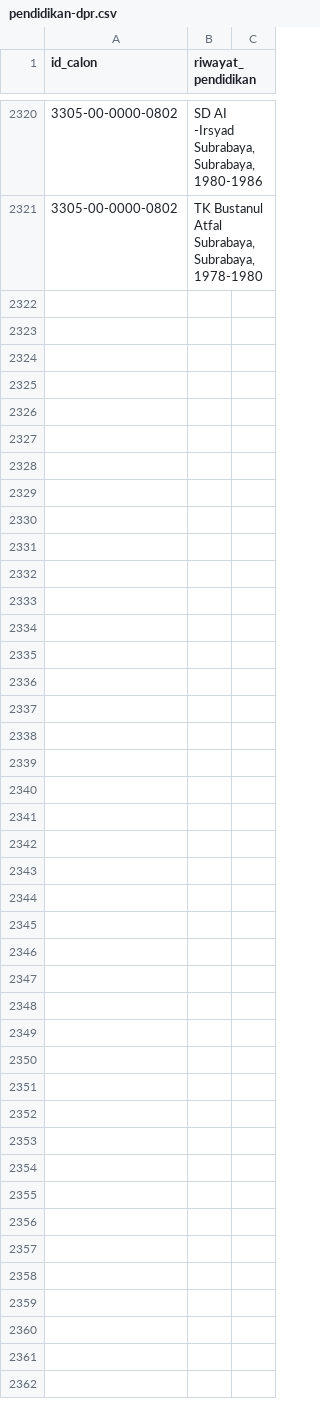
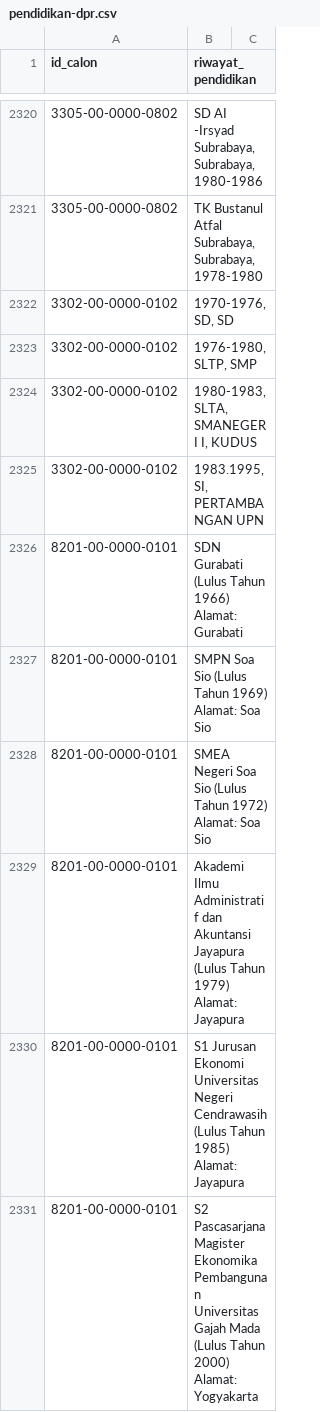
Before and after one commit to pemiluAPI/pemilu-data, a CSV file: dpr/pendidikan-dpr.csv, drawn as a sheet; only a part is shown, gaps mark what is left out; the diff covers the shown part only.

```diff
--- a/dpr/pendidikan-dpr.csv
+++ b/dpr/pendidikan-dpr.csv
@@ -2321,0 +2322,10 @@ id_calon,riwayat_pendidikan
+3302-00-0000-0102,"1970-1976, SD, SD",
+3302-00-0000-0102,"1976-1980, SLTP, SMP",
+3302-00-0000-0102,"1980-1983, SLTA, SMANEGERI I, KUDUS",
+3302-00-0000-0102,"1983.1995, SI, PERTAMBANGAN UPN",
+8201-00-0000-0101,SDN Gurabati (Lulus Tahun 1966) Alamat: Gurabati,
+8201-00-0000-0101,SMPN Soa Sio (Lulus Tahun 1969) Alamat: Soa Sio,
+8201-00-0000-0101,SMEA Negeri Soa Sio (Lulus Tahun 1972) Alamat: Soa Sio,
+8201-00-0000-0101,Akademi Ilmu Administratif dan Akuntansi Jayapura (Lulus Tahun 1979) Alamat: Jayapura,
+8201-00-0000-0101,S1 Jurusan Ekonomi Universitas Negeri Cendrawasih (Lulus Tahun 1985) Alamat: Jayapura,
+8201-00-0000-0101,S2 Pascasarjana Magister Ekonomika Pembangunan Universitas Gajah Mada (Lulus Tahun 2000) Alamat: Yogyakarta,
```
Also changed, not shown: 46 added rows, 8 removed rows and 2 edited cells elsewhere in this file, dpr/anggota-dpr.csv, dpr/organisasi-dpr.csv, 1 other file.
